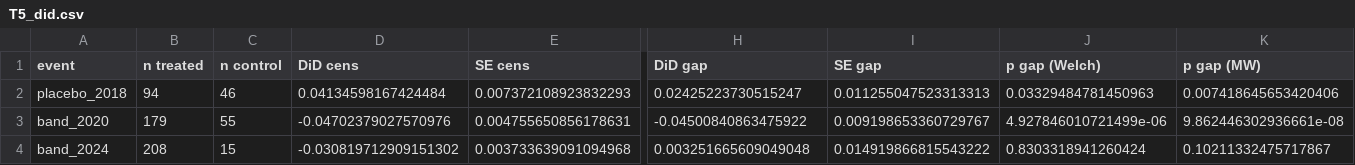
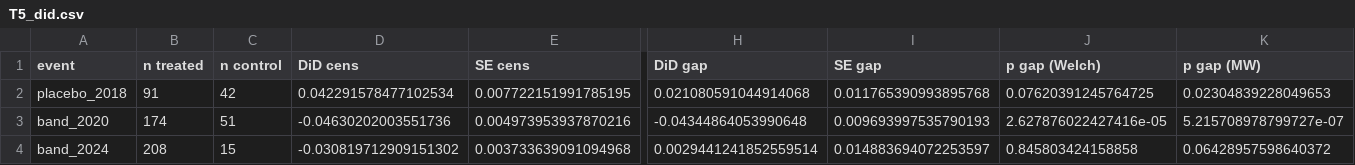
Before and after one commit to uzair1509/psx-censored-volatility, a CSV file: results/tables/T5_did.csv, drawn as a sheet; only a part is shown, gaps mark what is left out; the diff covers the shown part only; the diff names each change by its address in the sheet, - before the commit and + after, or states it on an @@ line.

```diff
--- a/results/tables/T5_did.csv
+++ b/results/tables/T5_did.csv
-B2 (n treated): 94
+B2 (n treated): 91
-C2 (n control): 46
+C2 (n control): 42
-D2 (DiD cens): 0.04134598167424484
+D2 (DiD cens): 0.042291578477102534
-E2 (SE cens): 0.007372108923832293
+E2 (SE cens): 0.007722151991785195
-H2 (DiD gap): 0.02425223730515247
+H2 (DiD gap): 0.021080591044914068
-I2 (SE gap): 0.011255047523313313
+I2 (SE gap): 0.011765390993895768
-J2 (p gap (Welch)): 0.03329484781450963
+J2 (p gap (Welch)): 0.07620391245764725
-K2 (p gap (MW)): 0.007418645653420406
+K2 (p gap (MW)): 0.02304839228049653
-B3 (n treated): 179
+B3 (n treated): 174
-C3 (n control): 55
+C3 (n control): 51
-D3 (DiD cens): -0.04702379027570976
+D3 (DiD cens): -0.04630202003551736
-E3 (SE cens): 0.004755650856178631
+E3 (SE cens): 0.004973953937870216
-H3 (DiD gap): -0.04500840863475922
+H3 (DiD gap): -0.04344864053990648
-I3 (SE gap): 0.009198653360729767
+I3 (SE gap): 0.009693997535790193
-J3 (p gap (Welch)): 4.927846010721499e-06
+J3 (p gap (Welch)): 2.627876022427416e-05
-K3 (p gap (MW)): 9.862446302936661e-08
+K3 (p gap (MW)): 5.215708978799727e-07
-H4 (DiD gap): 0.003251665609049048
+H4 (DiD gap): 0.0029441241852559514
-I4 (SE gap): 0.014919866815543222
+I4 (SE gap): 0.014883694072253597
-J4 (p gap (Welch)): 0.8303318941260424
+J4 (p gap (Welch)): 0.845803424158858
-K4 (p gap (MW)): 0.10211332475717867
+K4 (p gap (MW)): 0.06428957598640372
```
Also changed, not shown: 4 edited cells elsewhere in this file, results/tables/T2_sample.csv, results/tables/T3_floor_censoring.csv, 16 other files.
